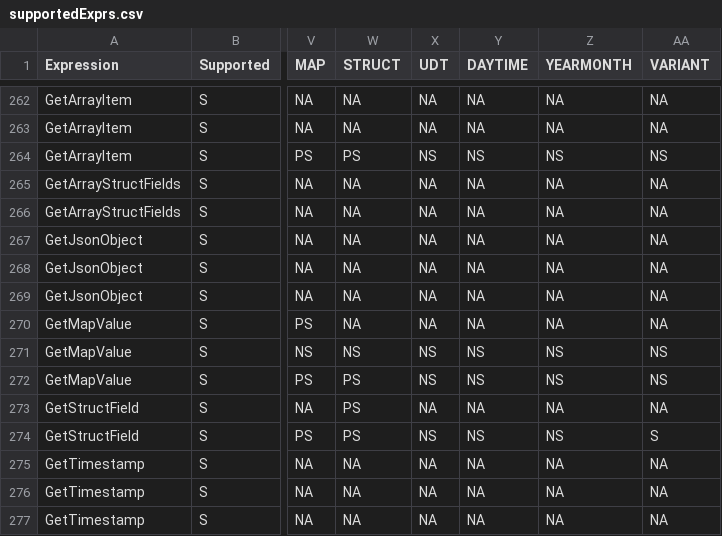
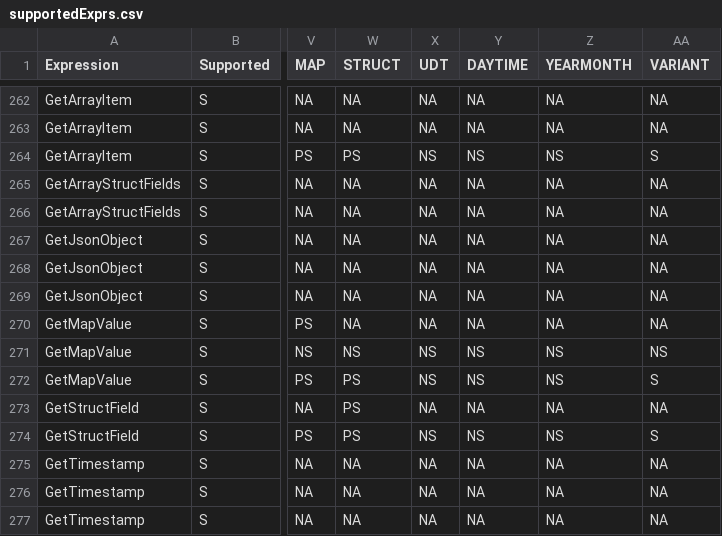
Before and after one commit to NVIDIA/cudf-spark, a CSV file: tools/generated_files/414/supportedExprs.csv, drawn as a sheet; only a part is shown, gaps mark what is left out; the diff names each change by its address in the sheet, - before the commit and + after, or states it on an @@ line.

Commit message:
Fix Spark 4.1.4 generated support docs [skip ci] (#16886)
Fixes #16885.

### Description

The Spark 4.1.4 generated support documentation was created before the
latest Variant support changes were incorporated into its source branch.
As a result, the documentation incorrectly reports Iceberg Variant reads
and Variant results from `GetArrayItem` and `GetMapValue` as
unsupported, and a clean Spark 4.1.4 docgen build modifies the committed
files.

This change regenerates the Spark 4.1.4 support CSVs from the current
`main` sources. It changes documentation only; runtime behavior is
unchanged.

Validated with the existing Spark 4.1.4 Scala 2.13 package/docgen
generated-file verification, which passes without leaving modified
files.

This change was prepared with AI assistance.

### Checklists

Documentation
- [x] Updated for new or modified user-facing features or behaviors
- [ ] No user-facing change

Testing
- [ ] Added or modified tests to cover new code paths
- [x] Covered by existing tests
(`package-tests-scala213 (414, false)` generated-file verification)
- [ ] Not required

Performance
- [ ] Tests ran and results are added in the PR description
- [ ] Issue filed with a link in the PR description
- [x] Not required
      (Generated documentation only; no runtime code is changed.)

Signed-off-by: Firestarman <firestarmanllc@gmail.com>

```diff
--- a/tools/generated_files/414/supportedExprs.csv
+++ b/tools/generated_files/414/supportedExprs.csv
-AA264 (VARIANT): NS
+AA264 (VARIANT): S
-AA272 (VARIANT): NS
+AA272 (VARIANT): S
```
Also changed, not shown: tools/generated_files/414/supportedDataSource.csv.
